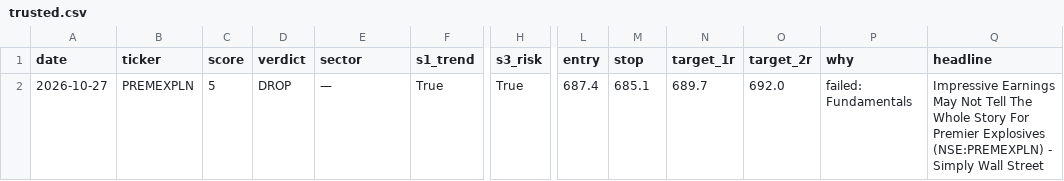
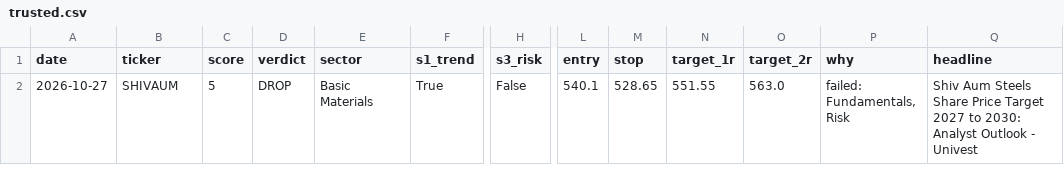
Before and after one commit to compukidsdgp-creator/stock-picker, a CSV file: data/trusted.csv, drawn as a sheet; only a part is shown, gaps mark what is left out; the diff names each change by its address in the sheet, - before the commit and + after, or states it on an @@ line.

```diff
--- a/data/trusted.csv
+++ b/data/trusted.csv
-B2 (ticker): PREMEXPLN
+B2 (ticker): SHIVAUM
-E2 (sector): —
+E2 (sector): Basic Materials
-H2 (s3_risk): True
+H2 (s3_risk): False
-L2 (entry): 687.4
+L2 (entry): 540.1
-M2 (stop): 685.1
+M2 (stop): 528.65
-N2 (target_1r): 689.7
+N2 (target_1r): 551.55
-O2 (target_2r): 692.0
+O2 (target_2r): 563.0
-P2 (why): failed: Fundamentals
+P2 (why): failed: Fundamentals, Risk
-Q2 (headline): Impressive Earnings May Not Tell The Whole Story For Premier Explosives (NSE:PREMEXPLN) - Simply Wall Street
+Q2 (headline): Shiv Aum Steels Share Price Target 2027 to 2030: Analyst Outlook - Univest
```
Also changed, not shown: 1 other file.
